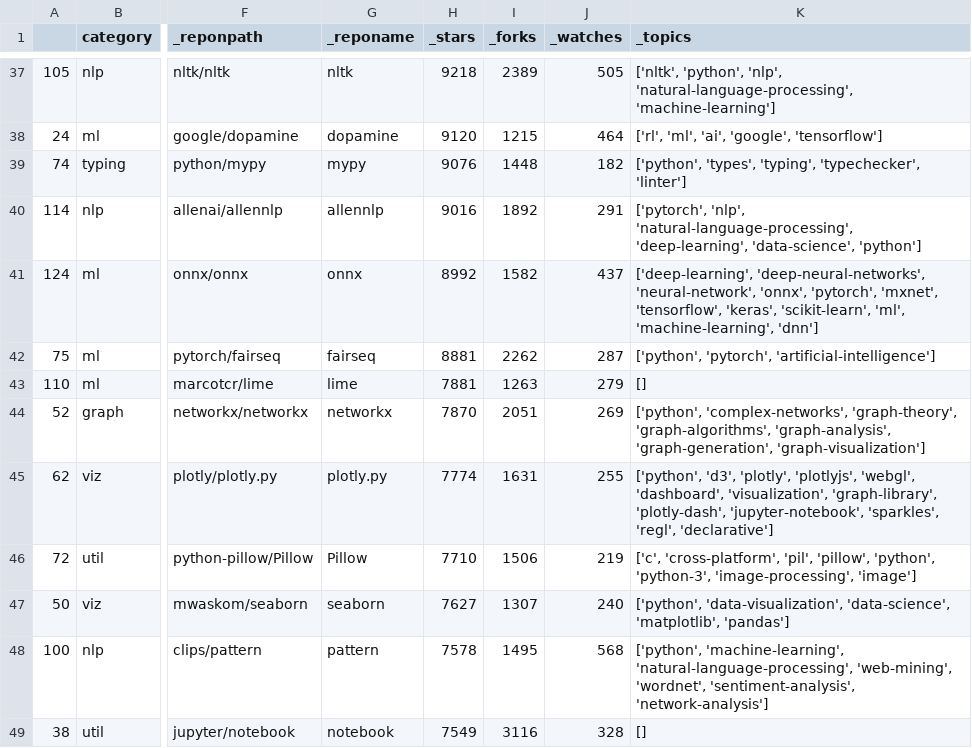
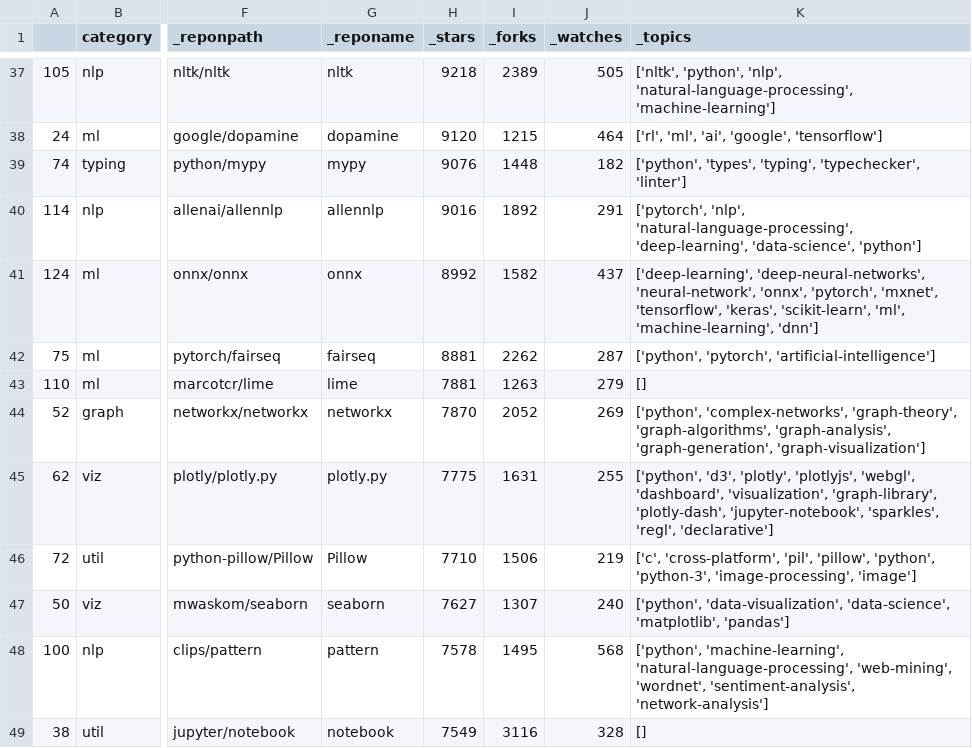
Before and after one commit to dylanhogg/awesome-python, a CSV file: github_data.csv, drawn as a sheet; only a part is shown, gaps mark what is left out; the diff covers the shown part only; the diff names each change by its address in the sheet, - before the commit and + after, or states it on an @@ line.

```diff
--- a/github_data.csv
+++ b/github_data.csv
-I44 (_forks): 2051
+I44 (_forks): 2052
-H45 (_stars): 7774
+H45 (_stars): 7775
```
Also changed, not shown: 1 added row and 8 edited cells elsewhere in this file, 15 other files.
